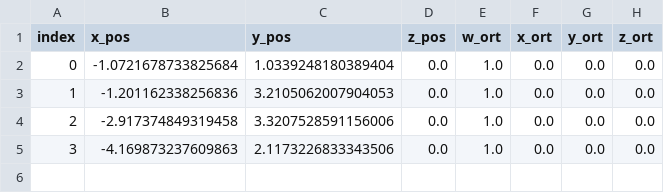
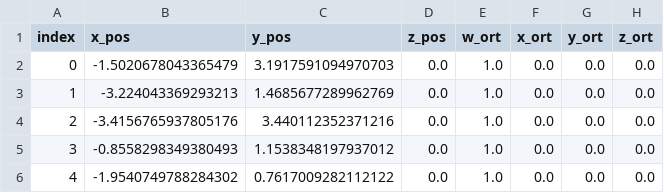
Before and after one commit to itbdelaboprogramming/msd700_robot, a CSV file: msd700_movement/msd700_navigations/saved_point/points.csv, drawn as a sheet.

```diff
--- a/msd700_movement/msd700_navigations/saved_point/points.csv
+++ b/msd700_movement/msd700_navigations/saved_point/points.csv
@@ -1,5 +1,6 @@
 index,x_pos,y_pos,z_pos,w_ort,x_ort,y_ort,z_ort
-0,-1.0721678733825684,1.0339248180389404,0.0,1.0,0.0,0.0,0.0
-1,-1.201162338256836,3.2105062007904053,0.0,1.0,0.0,0.0,0.0
-2,-2.917374849319458,3.3207528591156006,0.0,1.0,0.0,0.0,0.0
-3,-4.169873237609863,2.1173226833343506,0.0,1.0,0.0,0.0,0.0
+0,-1.5020678043365479,3.1917591094970703,0.0,1.0,0.0,0.0,0.0
+1,-3.224043369293213,1.4685677289962769,0.0,1.0,0.0,0.0,0.0
+2,-3.4156765937805176,3.440112352371216,0.0,1.0,0.0,0.0,0.0
+3,-0.8558298349380493,1.1538348197937012,0.0,1.0,0.0,0.0,0.0
+4,-1.9540749788284302,0.7617009282112122,0.0,1.0,0.0,0.0,0.0
```
Also changed, not shown: 7 other files.
